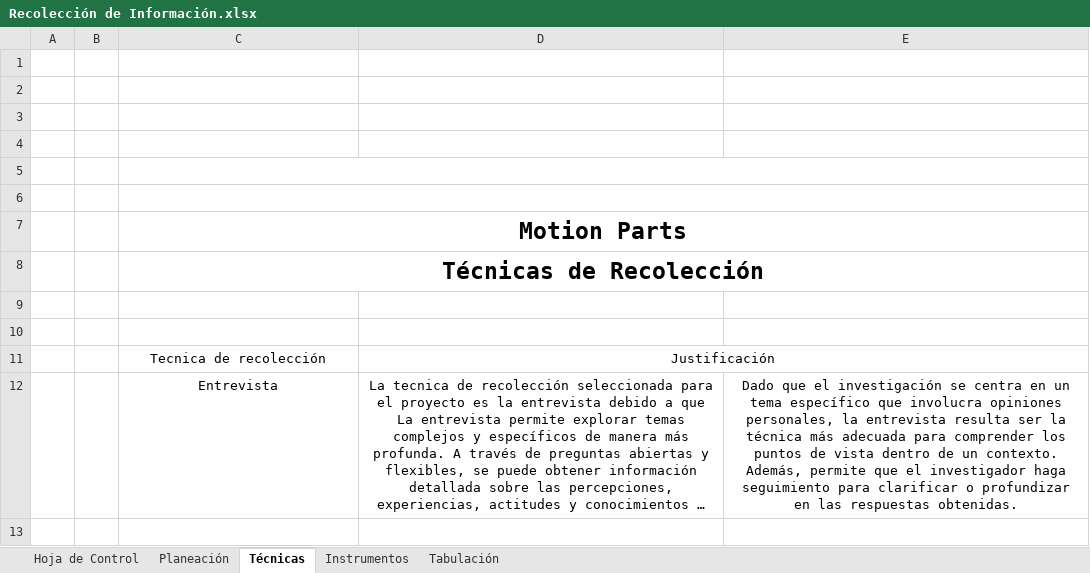
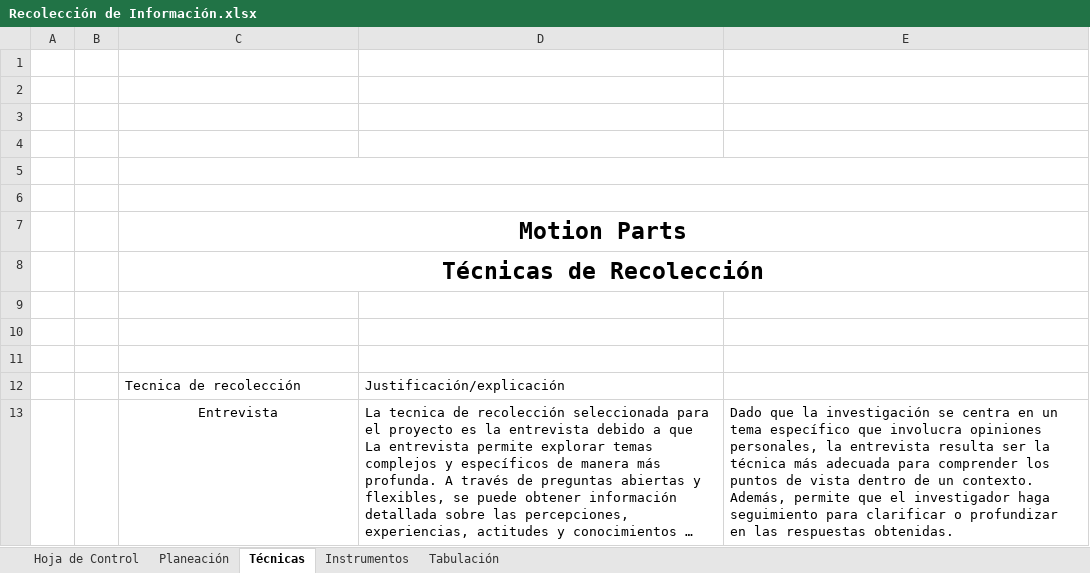
Before and after one commit to SanR1o/SENA, an Excel workbook: TRIMESTRE I/03_RECOLECCION DE INFORMACION/Recolección de Información.xlsx, sheet Técnicas, drawn as a sheet; long unchanged cells end in …; values as stored, in another font and other column widths than the file's, no borders; removed rows and columns are numbered as before the commit, all else as after; the diff names each change by its address in the sheet, - before the commit and + after, or states it on an @@ line.

```diff
--- a/TRIMESTRE I/03_RECOLECCION DE INFORMACION/Recolección de Información.xlsx (sheet Técnicas)
+++ b/TRIMESTRE I/03_RECOLECCION DE INFORMACION/Recolección de Información.xlsx (sheet Técnicas)
+row 11: (empty)
-C12:D12 alignment: center
+C12:D12 alignment: left
-D12: Justificación
+D12: Justificación/explicación
-D11:E11 merged
-D13:E13 alignment: center
+D13:E13 alignment: left
-E13: Dado que el investigación se…
+E13: Dado que la investigación se…
```
Also changed, not shown: sheet Tabulación, sheet Instrumentos, sheet Planeación, 1 other file.
